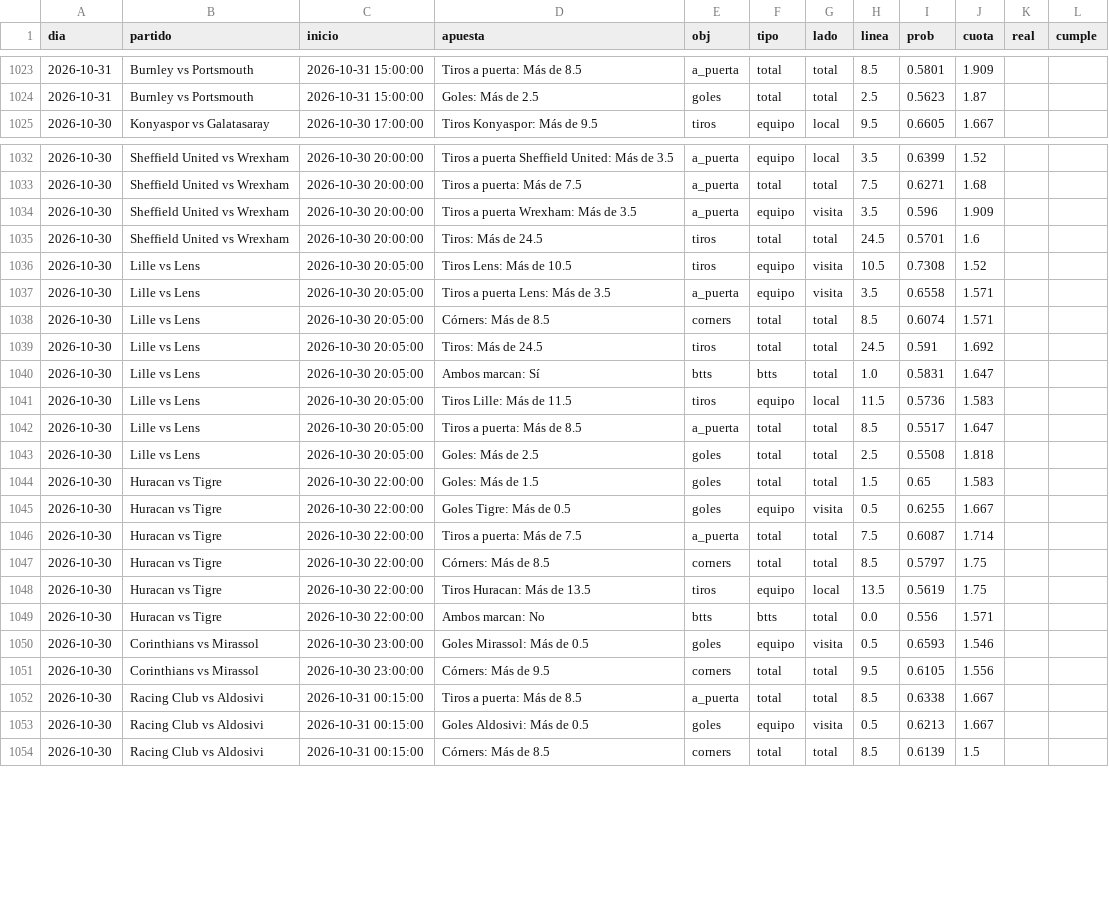
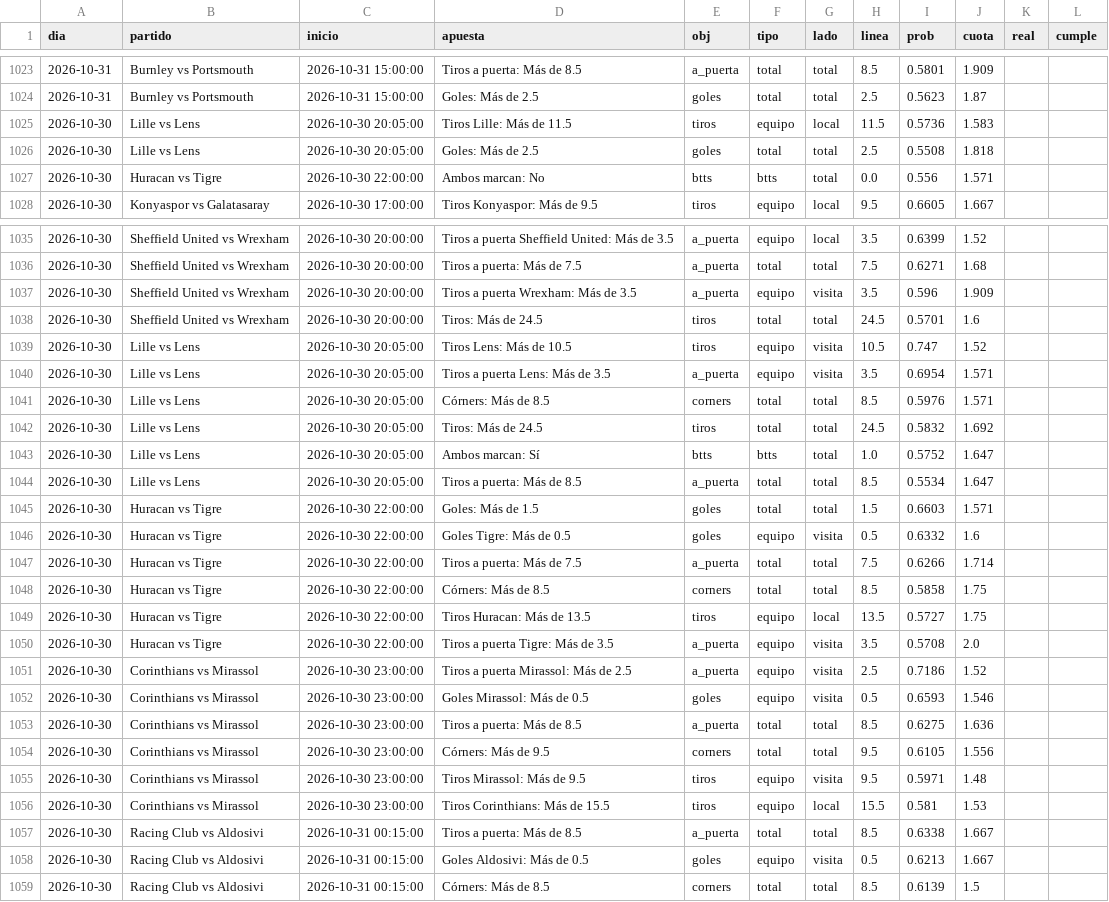
Before and after one commit to HectorMontiel/sharpicks, a CSV file: arriesgadas_seguimiento.csv, drawn as a sheet; only a part is shown, gaps mark what is left out.

```diff
--- a/arriesgadas_seguimiento.csv
+++ b/arriesgadas_seguimiento.csv
@@ -1024,2 +1024,5 @@ dia,partido,inicio,apuesta,obj,tipo,lado,linea,prob,cuota,real,cumple
 2026-10-31,Burnley vs Portsmouth,2026-10-31 15:00:00,Goles: Más de 2.5,goles,total,total,2.5,0.5623,1.87,,
+2026-10-30,Lille vs Lens,2026-10-30 20:05:00,Tiros Lille: Más de 11.5,tiros,equipo,local,11.5,0.5736,1.583,,
+2026-10-30,Lille vs Lens,2026-10-30 20:05:00,Goles: Más de 2.5,goles,total,total,2.5,0.5508,1.818,,
+2026-10-30,Huracan vs Tigre,2026-10-30 22:00:00,Ambos marcan: No,btts,btts,total,0.0,0.556,1.571,,
 2026-10-30,Konyaspor vs Galatasaray,2026-10-30 17:00:00,Tiros Konyaspor: Más de 9.5,tiros,equipo,local,9.5,0.6605,1.667,,
@@ -1035,18 +1038,20 @@ dia,partido,inicio,apuesta,obj,tipo,lado,linea,prob,cuota,real,cumple
 2026-10-30,Sheffield United vs Wrexham,2026-10-30 20:00:00,Tiros: Más de 24.5,tiros,total,total,24.5,0.5701,1.6,,
-2026-10-30,Lille vs Lens,2026-10-30 20:05:00,Tiros Lens: Más de 10.5,tiros,equipo,visita,10.5,0.7308,1.52,,
-2026-10-30,Lille vs Lens,2026-10-30 20:05:00,Tiros a puerta Lens: Más de 3.5,a_puerta,equipo,visita,3.5,0.6558,1.571,,
-2026-10-30,Lille vs Lens,2026-10-30 20:05:00,Córners: Más de 8.5,corners,total,total,8.5,0.6074,1.571,,
-2026-10-30,Lille vs Lens,2026-10-30 20:05:00,Tiros: Más de 24.5,tiros,total,total,24.5,0.591,1.692,,
-2026-10-30,Lille vs Lens,2026-10-30 20:05:00,Ambos marcan: Sí,btts,btts,total,1.0,0.5831,1.647,,
-2026-10-30,Lille vs Lens,2026-10-30 20:05:00,Tiros Lille: Más de 11.5,tiros,equipo,local,11.5,0.5736,1.583,,
-2026-10-30,Lille vs Lens,2026-10-30 20:05:00,Tiros a puerta: Más de 8.5,a_puerta,total,total,8.5,0.5517,1.647,,
-2026-10-30,Lille vs Lens,2026-10-30 20:05:00,Goles: Más de 2.5,goles,total,total,2.5,0.5508,1.818,,
-2026-10-30,Huracan vs Tigre,2026-10-30 22:00:00,Goles: Más de 1.5,goles,total,total,1.5,0.65,1.583,,
-2026-10-30,Huracan vs Tigre,2026-10-30 22:00:00,Goles Tigre: Más de 0.5,goles,equipo,visita,0.5,0.6255,1.667,,
-2026-10-30,Huracan vs Tigre,2026-10-30 22:00:00,Tiros a puerta: Más de 7.5,a_puerta,total,total,7.5,0.6087,1.714,,
-2026-10-30,Huracan vs Tigre,2026-10-30 22:00:00,Córners: Más de 8.5,corners,total,total,8.5,0.5797,1.75,,
-2026-10-30,Huracan vs Tigre,2026-10-30 22:00:00,Tiros Huracan: Más de 13.5,tiros,equipo,local,13.5,0.5619,1.75,,
-2026-10-30,Huracan vs Tigre,2026-10-30 22:00:00,Ambos marcan: No,btts,btts,total,0.0,0.556,1.571,,
+2026-10-30,Lille vs Lens,2026-10-30 20:05:00,Tiros Lens: Más de 10.5,tiros,equipo,visita,10.5,0.747,1.52,,
+2026-10-30,Lille vs Lens,2026-10-30 20:05:00,Tiros a puerta Lens: Más de 3.5,a_puerta,equipo,visita,3.5,0.6954,1.571,,
+2026-10-30,Lille vs Lens,2026-10-30 20:05:00,Córners: Más de 8.5,corners,total,total,8.5,0.5976,1.571,,
+2026-10-30,Lille vs Lens,2026-10-30 20:05:00,Tiros: Más de 24.5,tiros,total,total,24.5,0.5832,1.692,,
+2026-10-30,Lille vs Lens,2026-10-30 20:05:00,Ambos marcan: Sí,btts,btts,total,1.0,0.5752,1.647,,
+2026-10-30,Lille vs Lens,2026-10-30 20:05:00,Tiros a puerta: Más de 8.5,a_puerta,total,total,8.5,0.5534,1.647,,
+2026-10-30,Huracan vs Tigre,2026-10-30 22:00:00,Goles: Más de 1.5,goles,total,total,1.5,0.6603,1.571,,
+2026-10-30,Huracan vs Tigre,2026-10-30 22:00:00,Goles Tigre: Más de 0.5,goles,equipo,visita,0.5,0.6332,1.6,,
+2026-10-30,Huracan vs Tigre,2026-10-30 22:00:00,Tiros a puerta: Más de 7.5,a_puerta,total,total,7.5,0.6266,1.714,,
+2026-10-30,Huracan vs Tigre,2026-10-30 22:00:00,Córners: Más de 8.5,corners,total,total,8.5,0.5858,1.75,,
+2026-10-30,Huracan vs Tigre,2026-10-30 22:00:00,Tiros Huracan: Más de 13.5,tiros,equipo,local,13.5,0.5727,1.75,,
+2026-10-30,Huracan vs Tigre,2026-10-30 22:00:00,Tiros a puerta Tigre: Más de 3.5,a_puerta,equipo,visita,3.5,0.5708,2.0,,
+2026-10-30,Corinthians vs Mirassol,2026-10-30 23:00:00,Tiros a puerta Mirassol: Más de 2.5,a_puerta,equipo,visita,2.5,0.7186,1.52,,
 2026-10-30,Corinthians vs Mirassol,2026-10-30 23:00:00,Goles Mirassol: Más de 0.5,goles,equipo,visita,0.5,0.6593,1.546,,
+2026-10-30,Corinthians vs Mirassol,2026-10-30 23:00:00,Tiros a puerta: Más de 8.5,a_puerta,total,total,8.5,0.6275,1.636,,
 2026-10-30,Corinthians vs Mirassol,2026-10-30 23:00:00,Córners: Más de 9.5,corners,total,total,9.5,0.6105,1.556,,
+2026-10-30,Corinthians vs Mirassol,2026-10-30 23:00:00,Tiros Mirassol: Más de 9.5,tiros,equipo,visita,9.5,0.5971,1.48,,
+2026-10-30,Corinthians vs Mirassol,2026-10-30 23:00:00,Tiros Corinthians: Más de 15.5,tiros,equipo,local,15.5,0.581,1.53,,
 2026-10-30,Racing Club vs Aldosivi,2026-10-31 00:15:00,Tiros a puerta: Más de 8.5,a_puerta,total,total,8.5,0.6338,1.667,,
```
Also changed, not shown: analisis_seguimiento.csv, historico_itf_vivo.csv, 26 other files.
